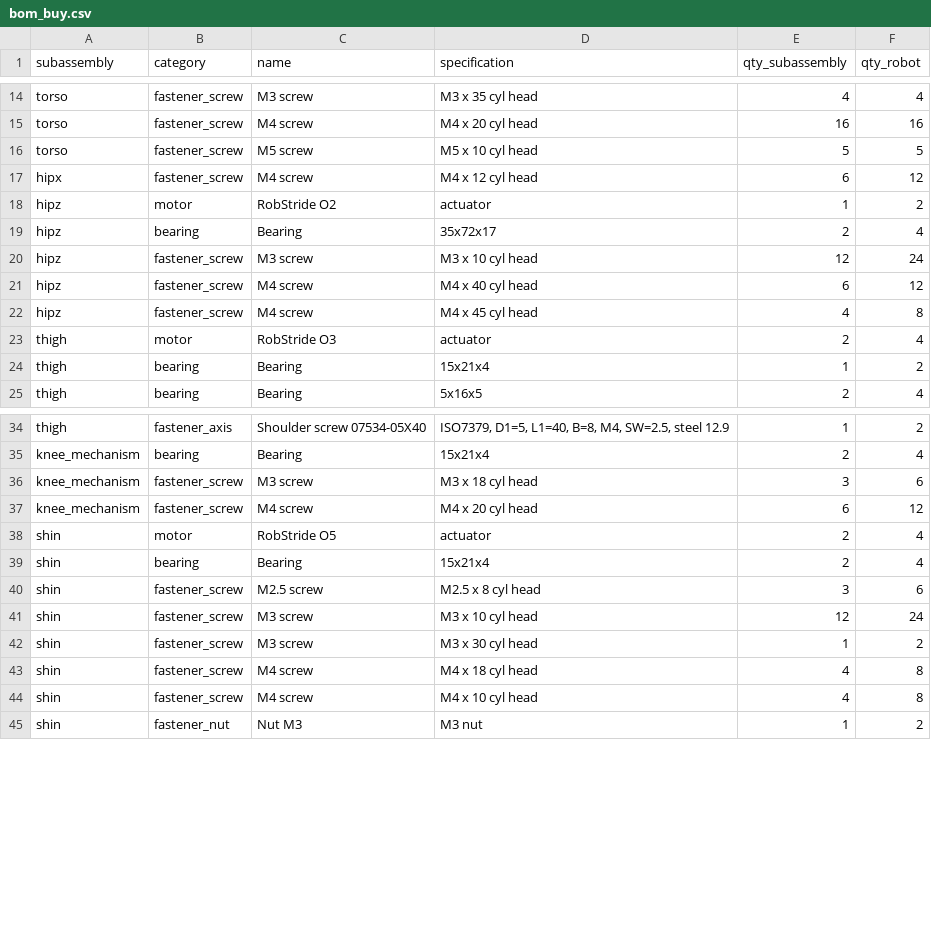
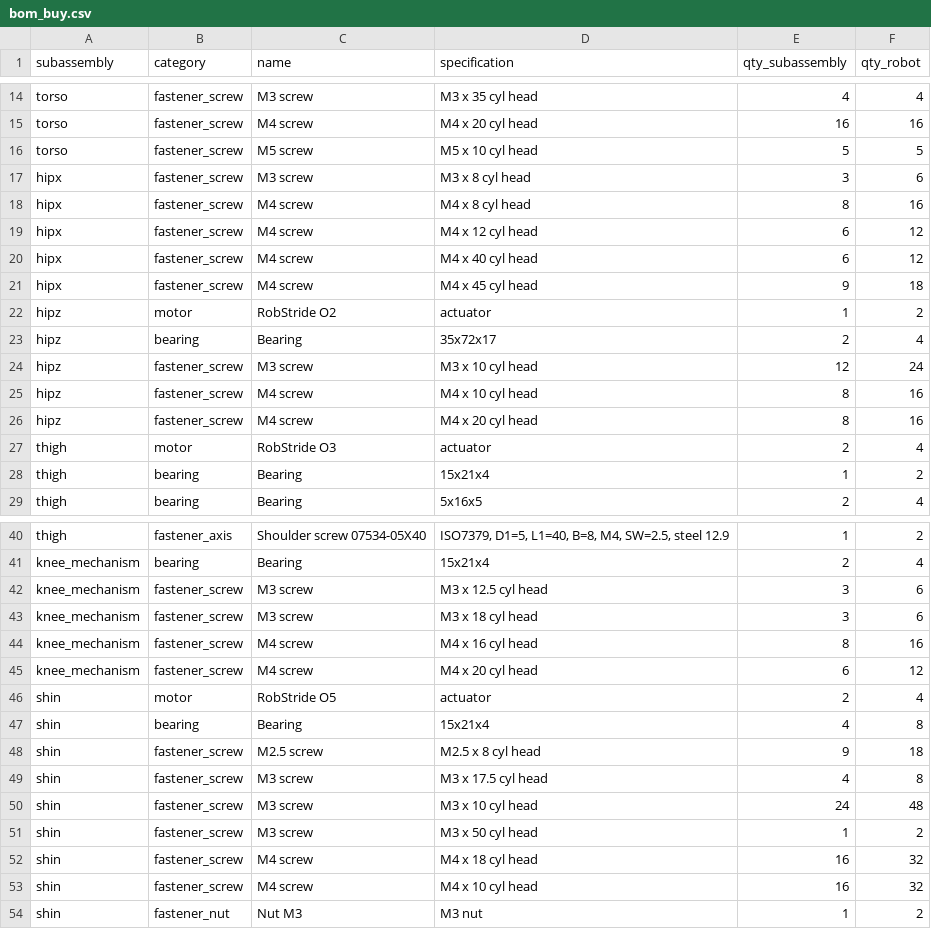
Before and after one commit to alljiang/lerobot-humanoid-hardware, a CSV file: hardware/bom/bom_buy.csv, drawn as a sheet; only a part is shown, gaps mark what is left out; the diff covers the shown part only.

```diff
--- a/hardware/bom/bom_buy.csv
+++ b/hardware/bom/bom_buy.csv
@@ -16,3 +16,7 @@ torso,fastener_screw,M4 screw,M4 x 20 cyl head,16,16
 torso,fastener_screw,M5 screw,M5 x 10 cyl head,5,5
+hipx,fastener_screw,M3 screw,M3 x 8 cyl head,3,6
+hipx,fastener_screw,M4 screw,M4 x 8 cyl head,8,16
 hipx,fastener_screw,M4 screw,M4 x 12 cyl head,6,12
+hipx,fastener_screw,M4 screw,M4 x 40 cyl head,6,12
+hipx,fastener_screw,M4 screw,M4 x 45 cyl head,9,18
 hipz,motor,RobStride O2,actuator,1,2
@@ -20,4 +24,4 @@ hipz,bearing,Bearing,35x72x17,2,4
 hipz,fastener_screw,M3 screw,M3 x 10 cyl head,12,24
-hipz,fastener_screw,M4 screw,M4 x 40 cyl head,6,12
-hipz,fastener_screw,M4 screw,M4 x 45 cyl head,4,8
+hipz,fastener_screw,M4 screw,M4 x 10 cyl head,8,16
+hipz,fastener_screw,M4 screw,M4 x 20 cyl head,8,16
 thigh,motor,RobStride O3,actuator,2,4
@@ -35,11 +41,14 @@ thigh,fastener_axis,Shoulder screw 07534-05X40,"ISO7379, D1=5, L1=40, B=8, M4, S
 knee_mechanism,bearing,Bearing,15x21x4,2,4
+knee_mechanism,fastener_screw,M3 screw,M3 x 12.5 cyl head,3,6
 knee_mechanism,fastener_screw,M3 screw,M3 x 18 cyl head,3,6
+knee_mechanism,fastener_screw,M4 screw,M4 x 16 cyl head,8,16
 knee_mechanism,fastener_screw,M4 screw,M4 x 20 cyl head,6,12
 shin,motor,RobStride O5,actuator,2,4
-shin,bearing,Bearing,15x21x4,2,4
-shin,fastener_screw,M2.5 screw,M2.5 x 8 cyl head,3,6
-shin,fastener_screw,M3 screw,M3 x 10 cyl head,12,24
-shin,fastener_screw,M3 screw,M3 x 30 cyl head,1,2
-shin,fastener_screw,M4 screw,M4 x 18 cyl head,4,8
-shin,fastener_screw,M4 screw,M4 x 10 cyl head,4,8
+shin,bearing,Bearing,15x21x4,4,8
+shin,fastener_screw,M2.5 screw,M2.5 x 8 cyl head,9,18
+shin,fastener_screw,M3 screw,M3 x 17.5 cyl head,4,8
+shin,fastener_screw,M3 screw,M3 x 10 cyl head,24,48
+shin,fastener_screw,M3 screw,M3 x 50 cyl head,1,2
+shin,fastener_screw,M4 screw,M4 x 18 cyl head,16,32
+shin,fastener_screw,M4 screw,M4 x 10 cyl head,16,32
 shin,fastener_nut,Nut M3,M3 nut,1,2
```
Also changed, not shown: 2 added rows elsewhere in this file, hardware/bom/bom.csv, 3 other files.
